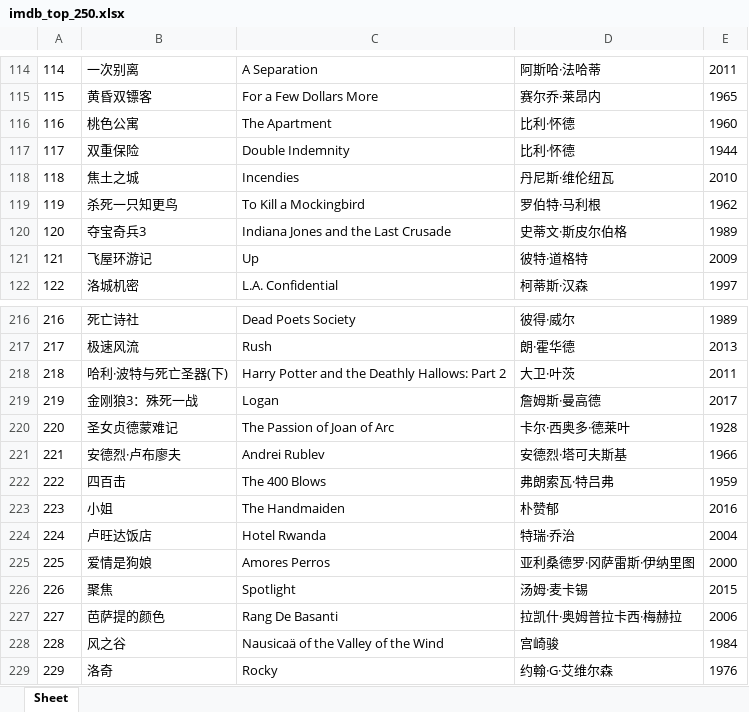
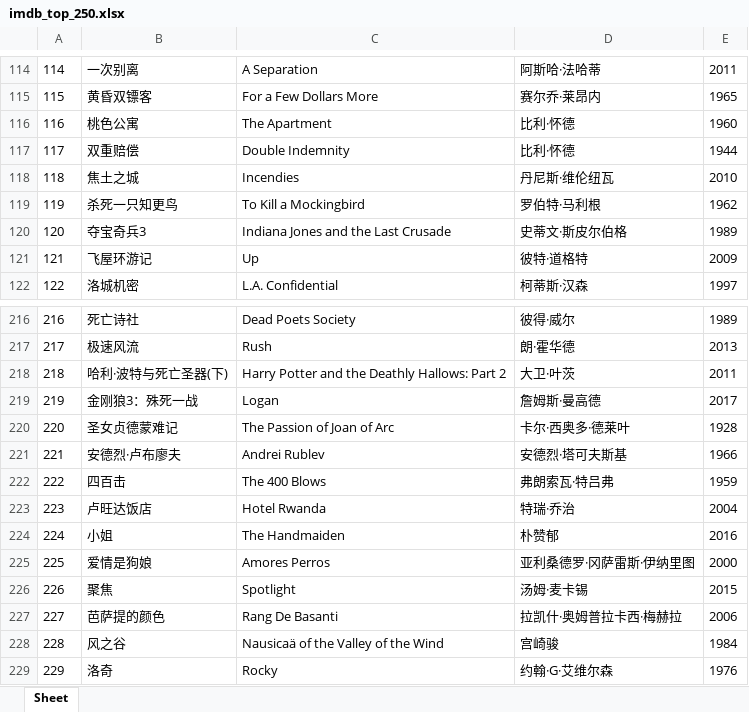
Before and after one commit to doctoroyy/Movie-IMDB-Bot, an Excel workbook: imdb_top_250.xlsx, sheet Sheet, drawn as a sheet; only a part is shown, gaps mark what is left out; values as stored, in another font and other column widths than the file's, no borders; the diff covers the shown part only; the diff names each change by its address in the sheet, - before the commit and + after, or states it on an @@ line.

```diff
--- a/imdb_top_250.xlsx (sheet Sheet)
+++ b/imdb_top_250.xlsx (sheet Sheet)
@@ column A renumbered between rows 69 and 250 @@
-B117: 双重保险
+B117: 双重赔偿
@@ row 224 moved to row 223: 223 @@
```
Also changed, not shown: 7 moved rows elsewhere in this sheet, 1 other file.
